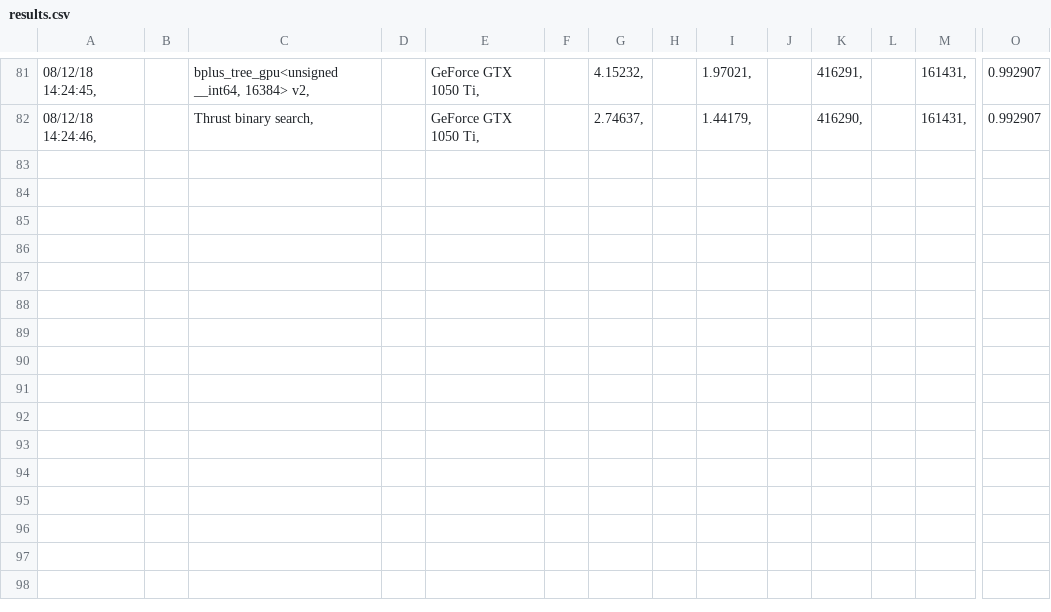
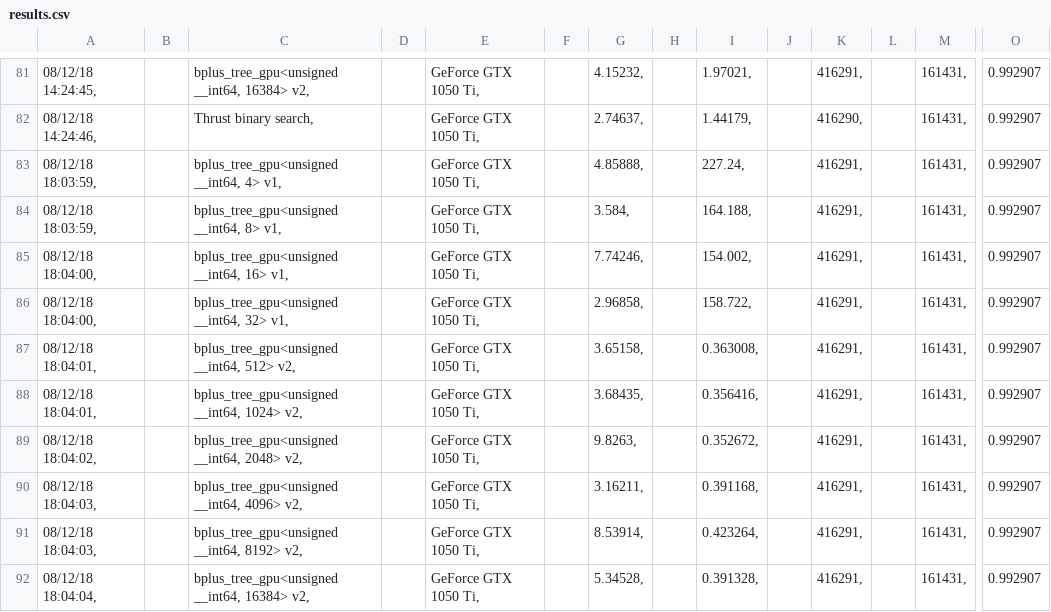
Before and after one commit to Arnyev/GPU-String-BPlus-Tree, a CSV file: results.csv, drawn as a sheet; only a part is shown, gaps mark what is left out; rows hold the shown columns only; the diff names each change by its address in the sheet, - before the commit and + after, or states it on an @@ line.

Commit message:
Tree searching kernel uses more threads

```diff
--- a/results.csv
+++ b/results.csv
+row 83: 08/12/18 18:03:59, |  | bplus_tree_gpu<unsigned __int64, 4> v1, |  | GeForce GTX 1050 Ti, |  | 4.85888, |  | 227.24, |  | 416291, |  | 161431, | 0.992907
+row 84: 08/12/18 18:03:59, |  | bplus_tree_gpu<unsigned __int64, 8> v1, |  | GeForce GTX 1050 Ti, |  | 3.584, |  | 164.188, |  | 416291, |  | 161431, | 0.992907
+row 85: 08/12/18 18:04:00, |  | bplus_tree_gpu<unsigned __int64, 16> v1, |  | GeForce GTX 1050 Ti, |  | 7.74246, |  | 154.002, |  | 416291, |  | 161431, | 0.992907
+row 86: 08/12/18 18:04:00, |  | bplus_tree_gpu<unsigned __int64, 32> v1, |  | GeForce GTX 1050 Ti, |  | 2.96858, |  | 158.722, |  | 416291, |  | 161431, | 0.992907
+row 87: 08/12/18 18:04:01, |  | bplus_tree_gpu<unsigned __int64, 512> v2, |  | GeForce GTX 1050 Ti, |  | 3.65158, |  | 0.363008, |  | 416291, |  | 161431, | 0.992907
+row 88: 08/12/18 18:04:01, |  | bplus_tree_gpu<unsigned __int64, 1024> v2, |  | GeForce GTX 1050 Ti, |  | 3.68435, |  | 0.356416, |  | 416291, |  | 161431, | 0.992907
+row 89: 08/12/18 18:04:02, |  | bplus_tree_gpu<unsigned __int64, 2048> v2, |  | GeForce GTX 1050 Ti, |  | 9.8263, |  | 0.352672, |  | 416291, |  | 161431, | 0.992907
+row 90: 08/12/18 18:04:03, |  | bplus_tree_gpu<unsigned __int64, 4096> v2, |  | GeForce GTX 1050 Ti, |  | 3.16211, |  | 0.391168, |  | 416291, |  | 161431, | 0.992907
+row 91: 08/12/18 18:04:03, |  | bplus_tree_gpu<unsigned __int64, 8192> v2, |  | GeForce GTX 1050 Ti, |  | 8.53914, |  | 0.423264, |  | 416291, |  | 161431, | 0.992907
+row 92: 08/12/18 18:04:04, |  | bplus_tree_gpu<unsigned __int64, 16384> v2, |  | GeForce GTX 1050 Ti, |  | 5.34528, |  | 0.391328, |  | 416291, |  | 161431, | 0.992907
```
Also changed, not shown: 4 other files.
